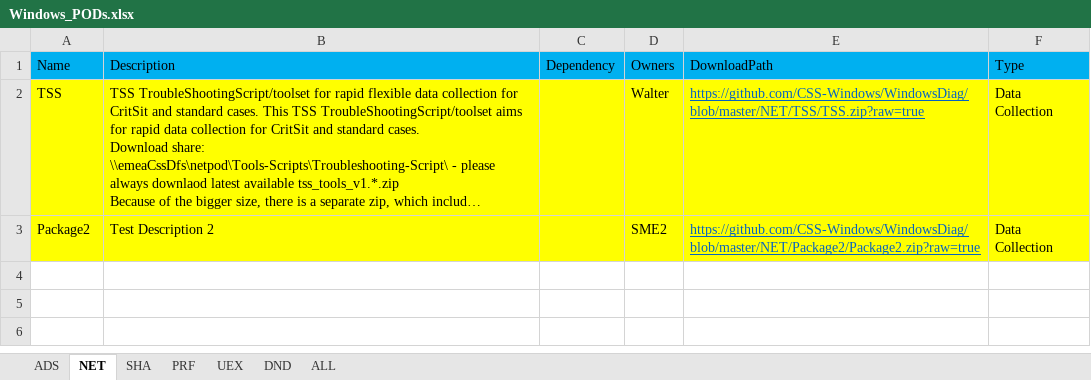
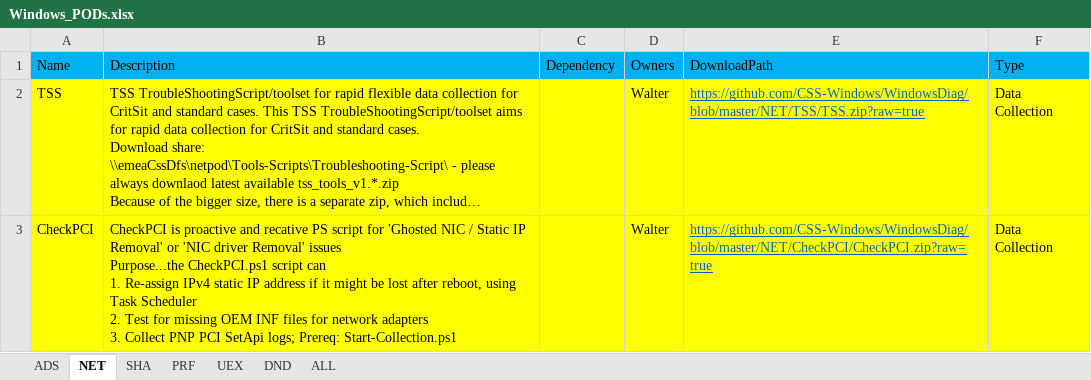
Before and after one commit to CSS-Windows/WindowsDiag, an Excel workbook: Windows_PODs.xlsx, sheet NET, drawn as a sheet; only a part is shown; long unchanged cells end in …; values as stored, in another font and other column widths than the file's, no borders; removed rows and columns are numbered as before the commit, all else as after; ↵ is a line break in a cell; the diff covers the shown part only; the diff names each change by its address in the sheet, - before the commit and + after, or states it on an @@ line.

Commit message:
added net tools

```diff
--- a/Windows_PODs.xlsx (sheet NET)
+++ b/Windows_PODs.xlsx (sheet NET)
-row 3: Package2 | Test Description 2 |  | SME2 | https://github.com/CSS-Windows/WindowsDiag/blob/master/NET/Package2/Package2.zip?raw=true | Data Collection
+row 3: CheckPCI | CheckPCI is proactive and recative PS script for 'Ghosted NIC / Static IP Removal' or 'NIC driver Removal' issues ↵ Purpose...the CheckPCI.ps1 script can ↵ 1. Re-assign IPv4 static IP address if it might be lost after reboot, using Task Scheduler ↵ 2. Test for missing OEM INF files for network adapters ↵ 3. Collect PNP PCI SetApi logs; Prereq: Start-Collection.ps1 |  | Walter | https://github.com/CSS-Windows/WindowsDiag/blob/master/NET/CheckPCI/CheckPCI.zip?raw=true | Data Collection
```
Also changed, not shown: 1 added row elsewhere in this sheet, sheet ALL.
